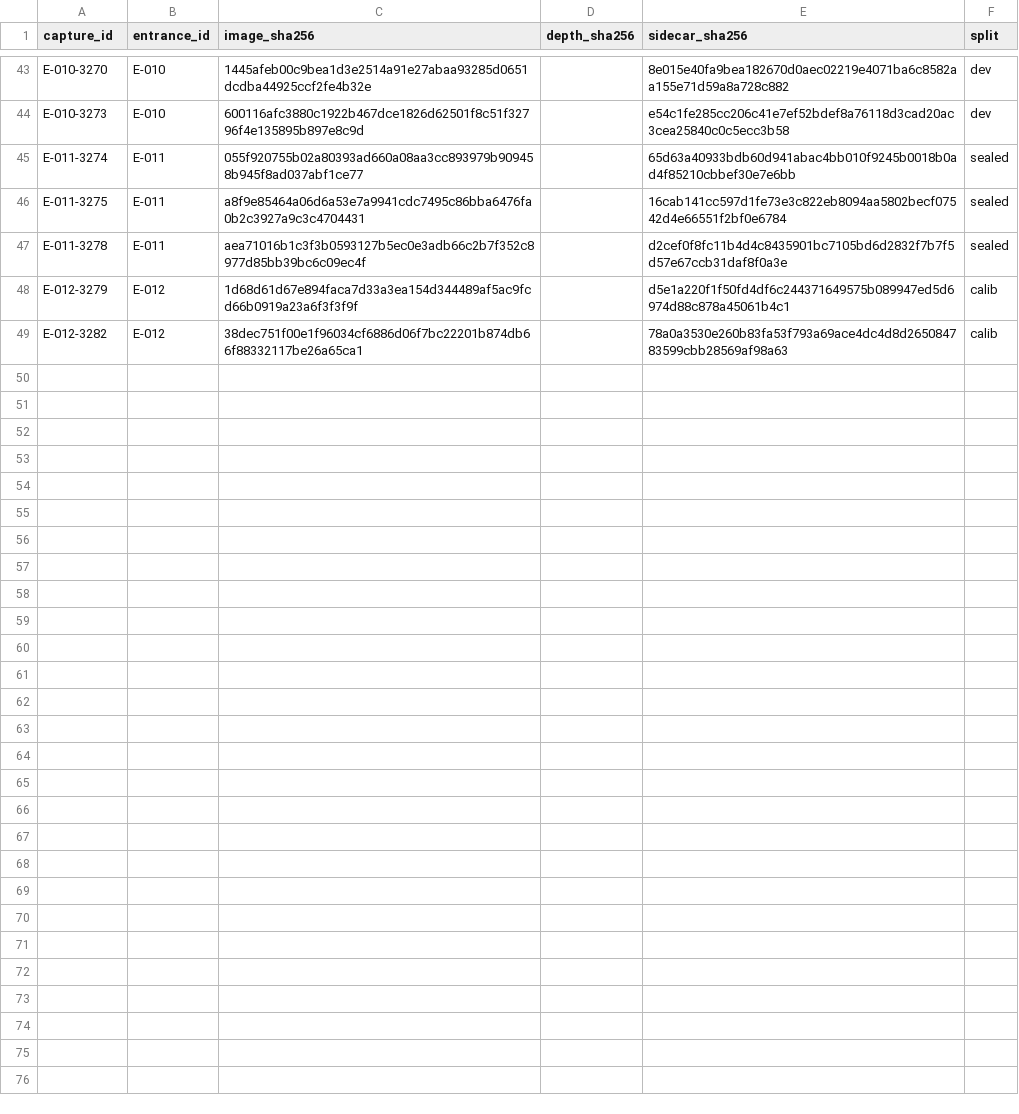
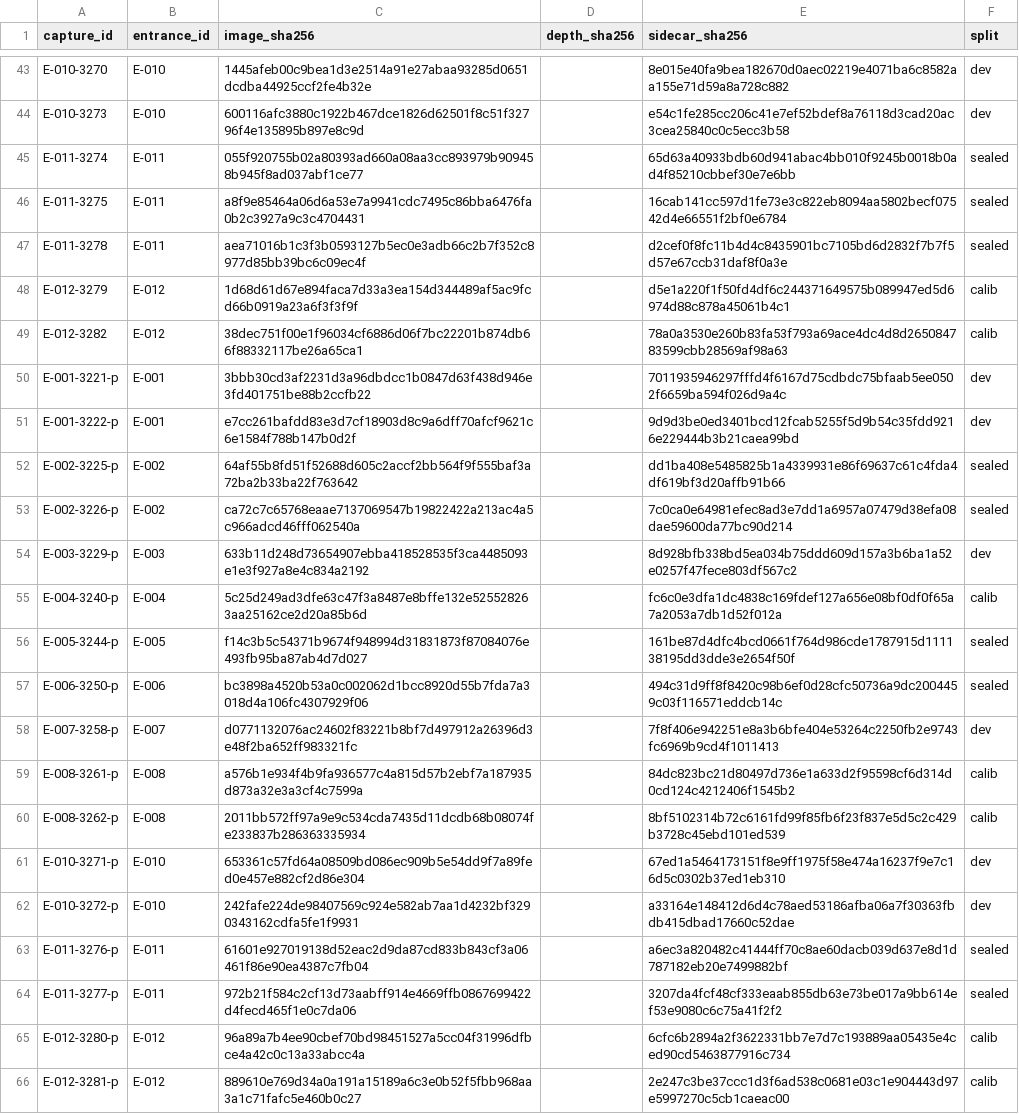
Before and after one commit to codeoritdidnthappen/frontdoor, a CSV file: data/manifest.csv, drawn as a sheet; only a part is shown, gaps mark what is left out; the diff names each change by its address in the sheet, - before the commit and + after, or states it on an @@ line.

Commit message:
data(tick-092): readmit the 17 privacy-processed pilot captures (#261)
Seventeen pilot captures excluded for visible faces are readmitted as
privacy-processed variants. Each original was run through the merged
ingest pipeline (frontdoor.faceblur.process_upload, PR #243: YuNet
primary detector with Haar supplementary passes, irreversible
pixelation, EXIF stripped, orientation applied to the pixels), and only
the processed bytes are recorded: every image_sha256 is the digest of
the processed JPEG, capture ids take a -p suffix so the excluded
originals' namespace stays untouched, and the manifest gains 17
append-only rows with no existing row modified. Sidecars validate
against the capture sidecar schema (capture_mode imported, depth null);
splits come from assign_split. The operator's original captures remain
repo-external per D-018.

```diff
--- a/data/manifest.csv
+++ b/data/manifest.csv
+row 50: E-001-3221-p | E-001 | 3bbb30cd3af2231d3a96dbdcc1b0847d63f438d946e3fd401751be88b2ccfb22 |  | 7011935946297fffd4f6167d75cdbdc75bfaab5ee0502f6659ba594f026d9a4c | dev
+row 51: E-001-3222-p | E-001 | e7cc261bafdd83e3d7cf18903d8c9a6dff70afcf9621c6e1584f788b147b0d2f |  | 9d9d3be0ed3401bcd12fcab5255f5d9b54c35fdd9216e229444b3b21caea99bd | dev
+row 52: E-002-3225-p | E-002 | 64af55b8fd51f52688d605c2accf2bb564f9f555baf3a72ba2b33ba22f763642 |  | dd1ba408e5485825b1a4339931e86f69637c61c4fda4df619bf3d20affb91b66 | sealed
+row 53: E-002-3226-p | E-002 | ca72c7c65768eaae7137069547b19822422a213ac4a5c966adcd46fff062540a |  | 7c0ca0e64981efec8ad3e7dd1a6957a07479d38efa08dae59600da77bc90d214 | sealed
+row 54: E-003-3229-p | E-003 | 633b11d248d73654907ebba418528535f3ca4485093e1e3f927a8e4c834a2192 |  | 8d928bfb338bd5ea034b75ddd609d157a3b6ba1a52e0257f47fece803df567c2 | dev
+row 55: E-004-3240-p | E-004 | 5c25d249ad3dfe63c47f3a8487e8bffe132e525528263aa25162ce2d20a85b6d |  | fc6c0e3dfa1dc4838c169fdef127a656e08bf0df0f65a7a2053a7db1d52f012a | calib
+row 56: E-005-3244-p | E-005 | f14c3b5c54371b9674f948994d31831873f87084076e493fb95ba87ab4d7d027 |  | 161be87d4dfc4bcd0661f764d986cde1787915d111138195dd3dde3e2654f50f | sealed
+row 57: E-006-3250-p | E-006 | bc3898a4520b53a0c002062d1bcc8920d55b7fda7a3018d4a106fc4307929f06 |  | 494c31d9ff8f8420c98b6ef0d28cfc50736a9dc2004459c03f116571eddcb14c | sealed
+row 58: E-007-3258-p | E-007 | d0771132076ac24602f83221b8bf7d497912a26396d3e48f2ba652ff983321fc |  | 7f8f406e942251e8a3b6bfe404e53264c2250fb2e9743fc6969b9cd4f1011413 | dev
+row 59: E-008-3261-p | E-008 | a576b1e934f4b9fa936577c4a815d57b2ebf7a187935d873a32e3a3cf4c7599a |  | 84dc823bc21d80497d736e1a633d2f95598cf6d314d0cd124c4212406f1545b2 | calib
+row 60: E-008-3262-p | E-008 | 2011bb572ff97a9e9c534cda7435d11dcdb68b08074fe233837b286363335934 |  | 8bf5102314b72c6161fd99f85fb6f23f837e5d5c2c429b3728c45ebd101ed539 | calib
+row 61: E-010-3271-p | E-010 | 653361c57fd64a08509bd086ec909b5e54dd9f7a89fed0e457e882cf2d86e304 |  | 67ed1a5464173151f8e9ff1975f58e474a16237f9e7c16d5c0302b37ed1eb310 | dev
+row 62: E-010-3272-p | E-010 | 242fafe224de98407569c924e582ab7aa1d4232bf3290343162cdfa5fe1f9931 |  | a33164e148412d6d4c78aed53186afba06a7f30363fbdb415dbad17660c52dae | dev
+row 63: E-011-3276-p | E-011 | 61601e927019138d52eac2d9da87cd833b843cf3a06461f86e90ea4387c7fb04 |  | a6ec3a820482c41444ff70c8ae60dacb039d637e8d1d787182eb20e7499882bf | sealed
+row 64: E-011-3277-p | E-011 | 972b21f584c2cf13d73aabff914e4669ffb0867699422d4fecd465f1e0c7da06 |  | 3207da4fcf48cf333eaab855db63e73be017a9bb614ef53e9080c6c75a41f2f2 | sealed
+row 65: E-012-3280-p | E-012 | 96a89a7b4ee90cbef70bd98451527a5cc04f31996dfbce4a42c0c13a33abcc4a |  | 6cfc6b2894a2f3622331bb7e7d7c193889aa05435e4ced90cd5463877916c734 | calib
+row 66: E-012-3281-p | E-012 | 889610e769d34a0a191a15189a6c3e0b52f5fbb968aa3a1c71fafc5e460b0c27 |  | 2e247c3be37ccc1d3f6ad538c0681e03c1e904443d97e5997270c5cb1caeac00 | calib
```
Also changed, not shown: 17 other files.
